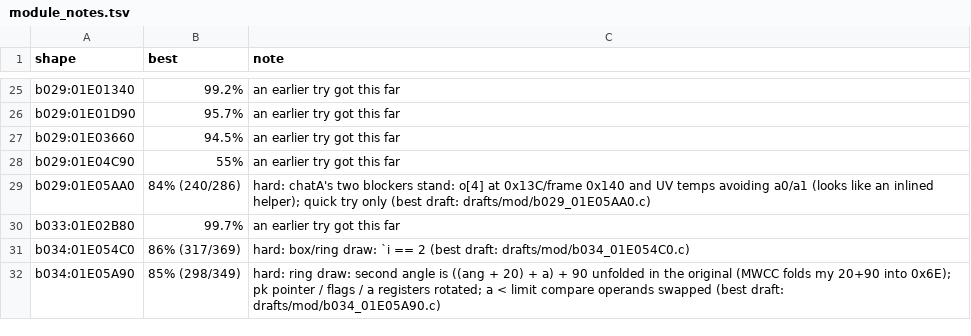
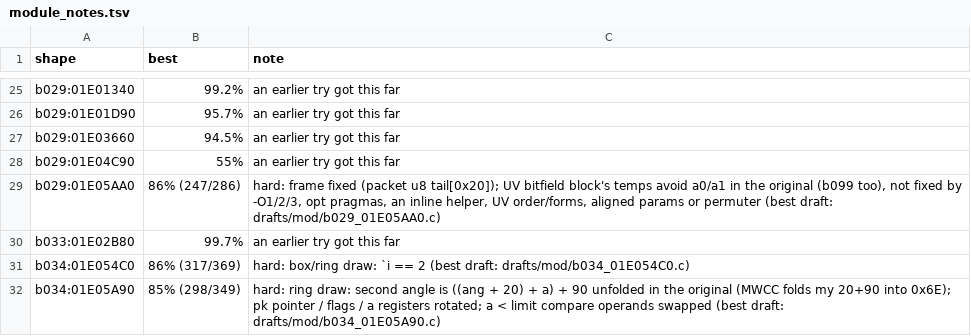
Before and after one commit to kira-502/dotr-decomp, a TSV file: config/module_notes.tsv, drawn as a sheet; only a part is shown, gaps mark what is left out.

```diff
--- a/config/module_notes.tsv
+++ b/config/module_notes.tsv
@@ -28,3 +28,3 @@ b029:01E03660	94.5%	an earlier try got this far
 b029:01E04C90	55%	an earlier try got this far
-b029:01E05AA0	84% (240/286)	hard: chatA's two blockers stand: o[4] at 0x13C/frame 0x140 and UV temps avoiding a0/a1 (looks like an inlined helper); quick try only (best draft: drafts/mod/b029_01E05AA0.c)
+b029:01E05AA0	86% (247/286)	hard: frame fixed (packet u8 tail[0x20]); UV bitfield block's temps avoid a0/a1 in the original (b099 too), not fixed by -O1/2/3, opt pragmas, an inline helper, UV order/forms, aligned params or permuter (best draft: drafts/mod/b029_01E05AA0.c)
 b033:01E02B80	99.7%	an earlier try got this far
```
Also changed, not shown: 1 other file.
